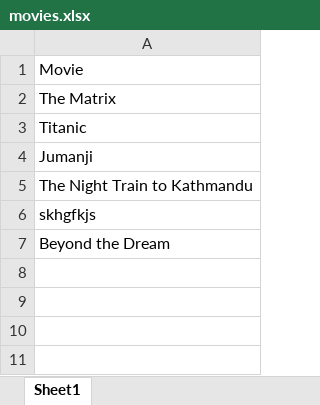
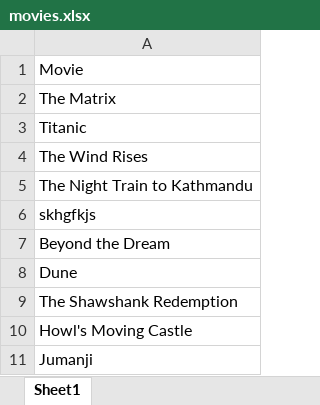
Before and after one commit to biplavpoudel/TMDB-Webscraper-using-RPA, an Excel workbook: files/movies.xlsx, sheet Sheet1, drawn as a sheet; values as stored, in another font and other column widths than the file's, no borders; the diff names each change by its address in the sheet, - before the commit and + after, or states it on an @@ line.

```diff
--- a/files/movies.xlsx (sheet Sheet1)
+++ b/files/movies.xlsx (sheet Sheet1)
-A4: Jumanji
+A4: The Wind Rises
+row 8: Dune
+row 9: The Shawshank Redemption
+row 10: Howl's Moving Castle
+row 11: Jumanji
```
Also changed, not shown: 3 other files.
